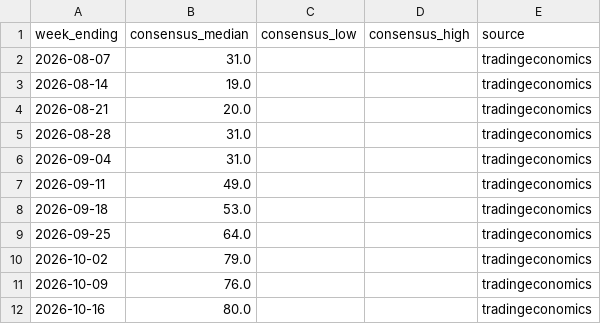
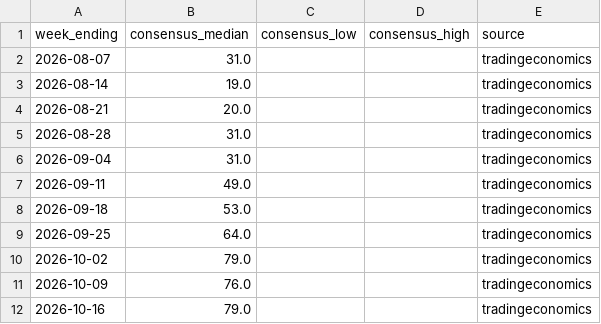
Before and after one commit to JakeA02/EduardoSaverin, a CSV file: data/consensus/consensus.csv, drawn as a sheet.

```diff
--- a/data/consensus/consensus.csv
+++ b/data/consensus/consensus.csv
@@ -11,2 +11,2 @@ week_ending,consensus_median,consensus_low,consensus_high,source
 2026-10-09,76.0,,,tradingeconomics
-2026-10-16,80.0,,,tradingeconomics
+2026-10-16,79.0,,,tradingeconomics
```
Also changed, not shown: data/paper/kalshi_trades.csv, data/paper/trades.csv, 7 other files.
